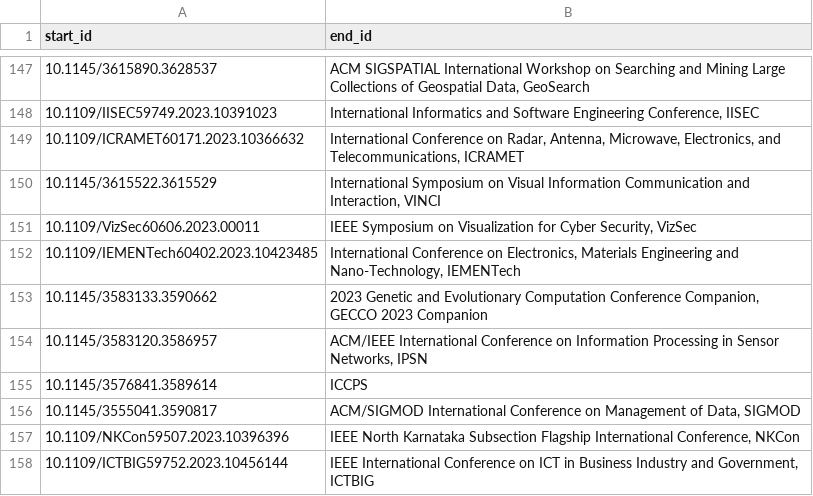
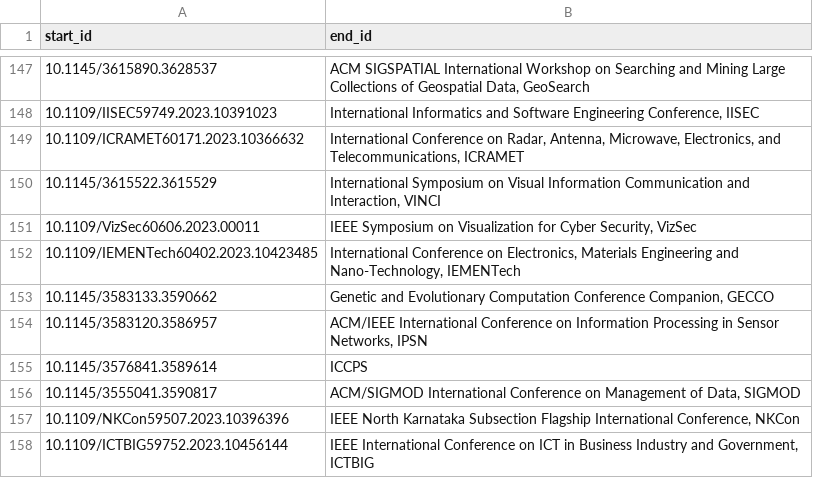
Before and after one commit to Ziyong-Zhang/SDM_Lab_1, a CSV file: Data/paper_presented_in_conference.csv, drawn as a sheet; only a part is shown, gaps mark what is left out; the diff covers the shown part only.

```diff
--- a/Data/paper_presented_in_conference.csv
+++ b/Data/paper_presented_in_conference.csv
@@ -152,3 +152,3 @@ start_id,end_id
 10.1109/IEMENTech60402.2023.10423485,"International Conference on Electronics, Materials Engineering and Nano-Technology, IEMENTech"
-10.1145/3583133.3590662,"2023 Genetic and Evolutionary Computation Conference Companion, GECCO 2023 Companion"
+10.1145/3583133.3590662,"Genetic and Evolutionary Computation Conference Companion, GECCO"
 10.1145/3583120.3586957,"ACM/IEEE International Conference on Information Processing in Sensor Networks, IPSN"
```
Also changed, not shown: 6 edited cells elsewhere in this file, Data/author_review.csv, Data/conference.csv, 4 other files.
